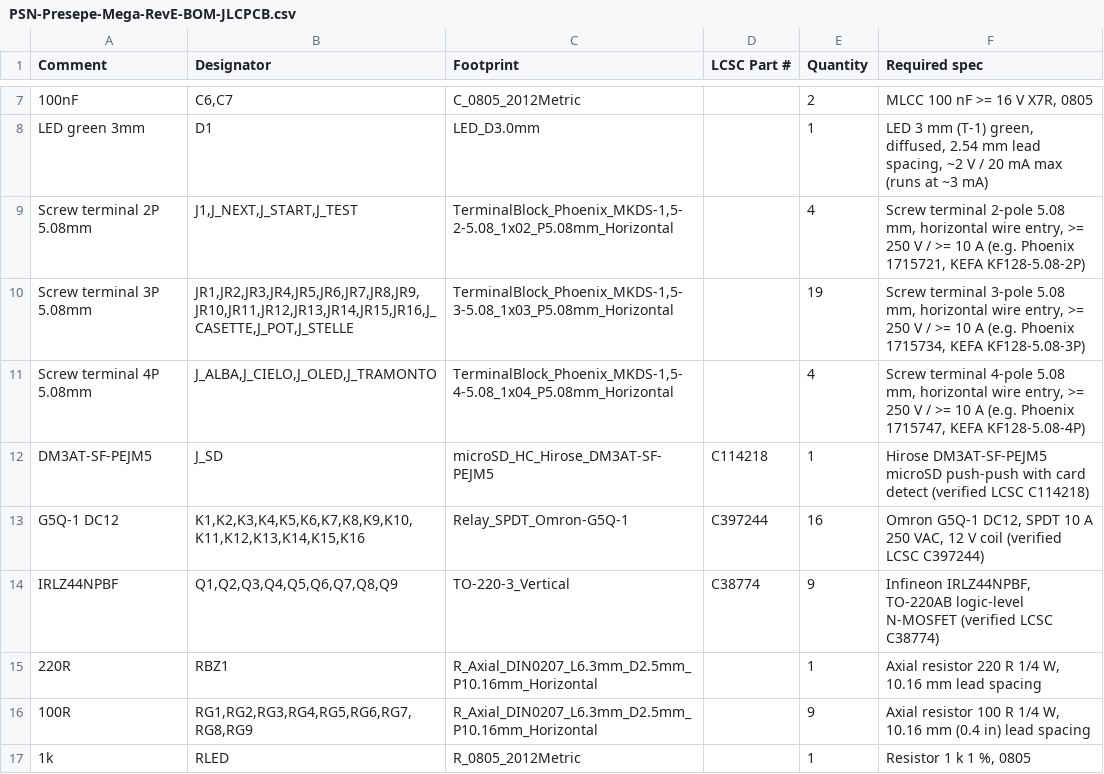
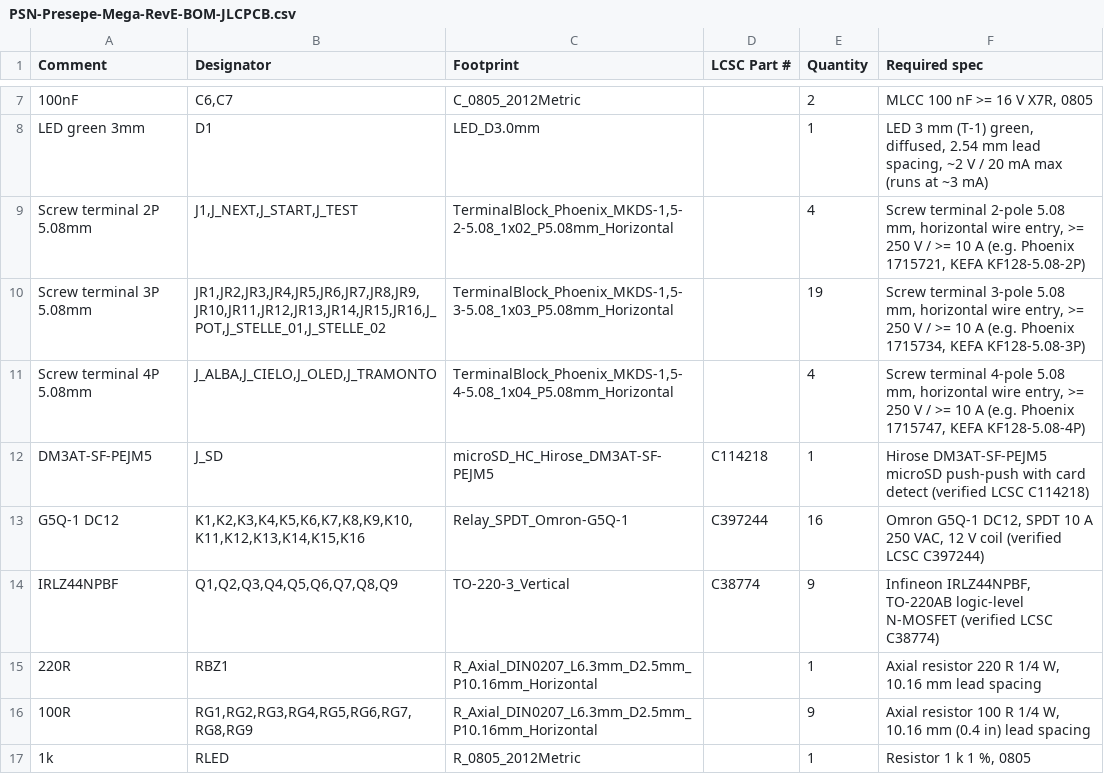
Before and after one commit to zanac/PSN-Presepe-2026, a CSV file: hardware/rev-e/manufacturing/PSN-Presepe-Mega-RevE-BOM-JLCPCB.csv, drawn as a sheet; only a part is shown, gaps mark what is left out.

```diff
--- a/hardware/rev-e/manufacturing/PSN-Presepe-Mega-RevE-BOM-JLCPCB.csv
+++ b/hardware/rev-e/manufacturing/PSN-Presepe-Mega-RevE-BOM-JLCPCB.csv
@@ -9,3 +9,3 @@ LED green 3mm,D1,LED_D3.0mm,,1,"LED 3 mm (T-1) green, diffused, 2.54 mm lead spa
 Screw terminal 2P 5.08mm,"J1,J_NEXT,J_START,J_TEST","TerminalBlock_Phoenix_MKDS-1,5-2-5.08_1x02_P5.08mm_Horizontal",,4,"Screw terminal 2-pole 5.08 mm, horizontal wire entry, >= 250 V / >= 10 A (e.g. Phoenix 1715721, KEFA KF128-5.08-2P)"
-Screw terminal 3P 5.08mm,"JR1,JR2,JR3,JR4,JR5,JR6,JR7,JR8,JR9,JR10,JR11,JR12,JR13,JR14,JR15,JR16,J_CASETTE,J_POT,J_STELLE","TerminalBlock_Phoenix_MKDS-1,5-3-5.08_1x03_P5.08mm_Horizontal",,19,"Screw terminal 3-pole 5.08 mm, horizontal wire entry, >= 250 V / >= 10 A (e.g. Phoenix 1715734, KEFA KF128-5.08-3P)"
+Screw terminal 3P 5.08mm,"JR1,JR2,JR3,JR4,JR5,JR6,JR7,JR8,JR9,JR10,JR11,JR12,JR13,JR14,JR15,JR16,J_POT,J_STELLE_01,J_STELLE_02","TerminalBlock_Phoenix_MKDS-1,5-3-5.08_1x03_P5.08mm_Horizontal",,19,"Screw terminal 3-pole 5.08 mm, horizontal wire entry, >= 250 V / >= 10 A (e.g. Phoenix 1715734, KEFA KF128-5.08-3P)"
 Screw terminal 4P 5.08mm,"J_ALBA,J_CIELO,J_OLED,J_TRAMONTO","TerminalBlock_Phoenix_MKDS-1,5-4-5.08_1x04_P5.08mm_Horizontal",,4,"Screw terminal 4-pole 5.08 mm, horizontal wire entry, >= 250 V / >= 10 A (e.g. Phoenix 1715747, KEFA KF128-5.08-4P)"
```
Also changed, not shown: hardware/rev-e/manufacturing/PSN-Presepe-Mega-RevE-BOM-PCBWay.csv, hardware/rev-e/manufacturing/PSN-Presepe-Mega-RevE-BOM.csv, 45 other files.
